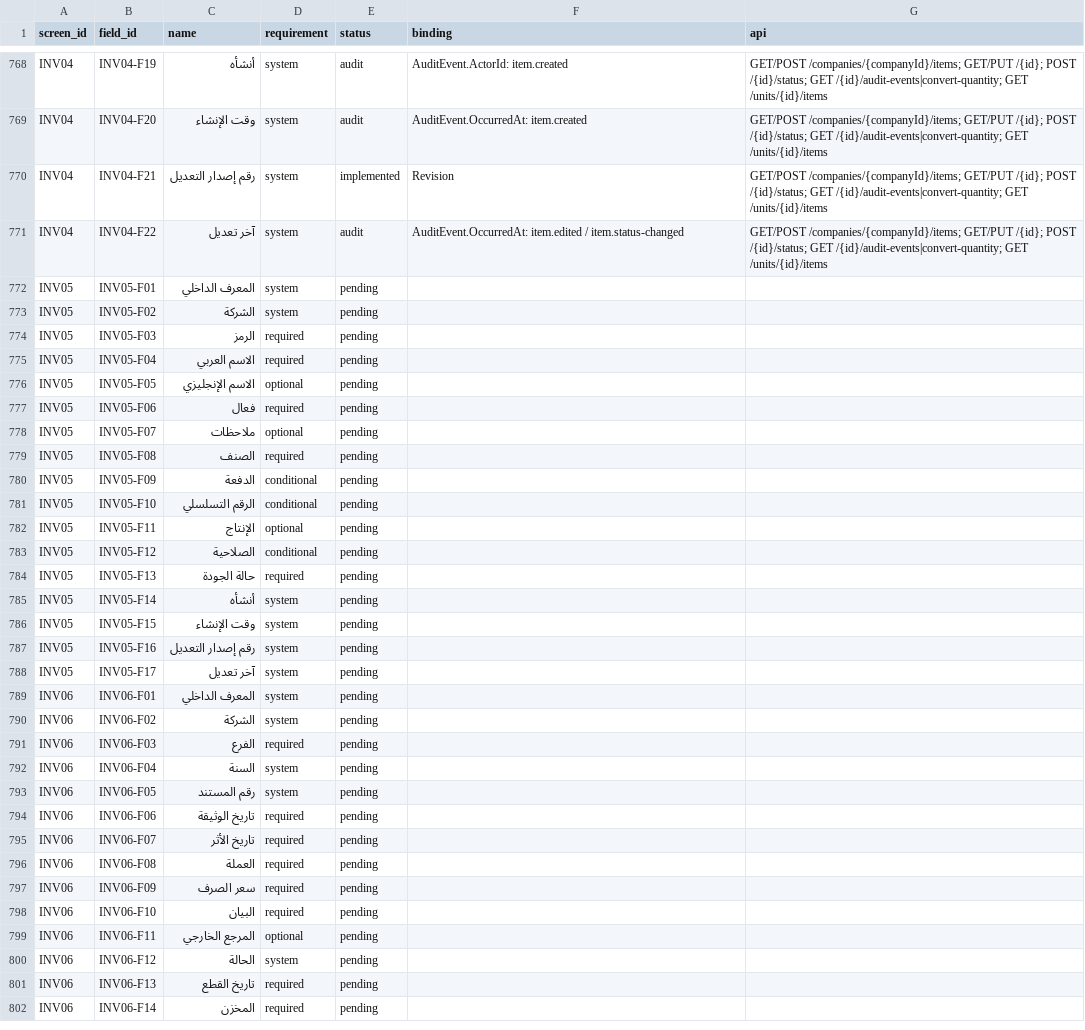
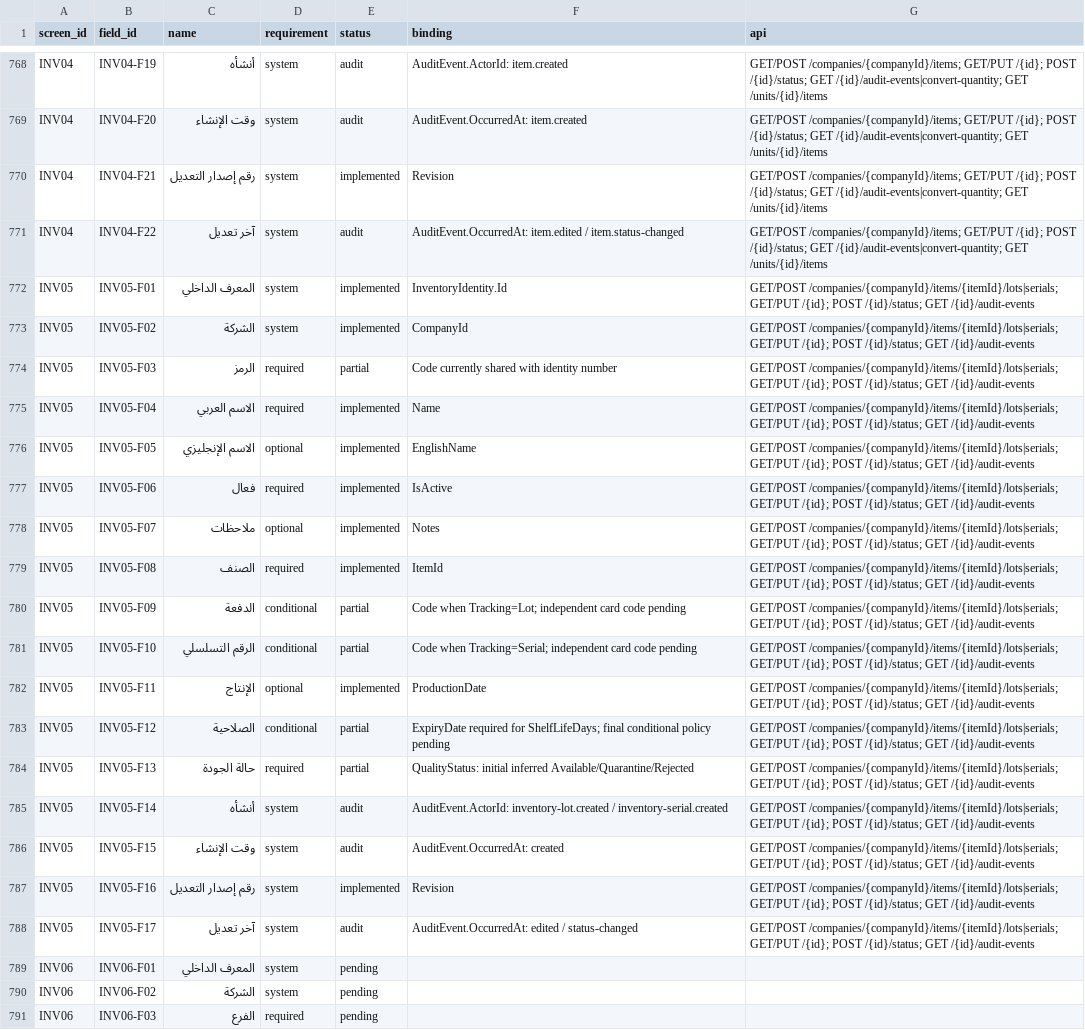
Before and after one commit to ameenalqershi/ameen-erp, a CSV file: docs/backend/fields-implementation.csv, drawn as a sheet; only a part is shown, gaps mark what is left out; the shorter side is filled out with more unchanged rows.

```diff
--- a/docs/backend/fields-implementation.csv
+++ b/docs/backend/fields-implementation.csv
@@ -771,19 +771,19 @@ INV04,INV04-F21,رقم إصدار التعديل,system,implemented,Revision,GET
 INV04,INV04-F22,آخر تعديل,system,audit,AuditEvent.OccurredAt: item.edited / item.status-changed,GET/POST /companies/{companyId}/items; GET/PUT /{id}; POST /{id}/status; GET /{id}/audit-events|convert-quantity; GET /units/{id}/items
-INV05,INV05-F01,المعرف الداخلي,system,pending,,
-INV05,INV05-F02,الشركة,system,pending,,
-INV05,INV05-F03,الرمز,required,pending,,
-INV05,INV05-F04,الاسم العربي,required,pending,,
-INV05,INV05-F05,الاسم الإنجليزي,optional,pending,,
-INV05,INV05-F06,فعال,required,pending,,
-INV05,INV05-F07,ملاحظات,optional,pending,,
-INV05,INV05-F08,الصنف,required,pending,,
-INV05,INV05-F09,الدفعة,conditional,pending,,
-INV05,INV05-F10,الرقم التسلسلي,conditional,pending,,
-INV05,INV05-F11,الإنتاج,optional,pending,,
-INV05,INV05-F12,الصلاحية,conditional,pending,,
-INV05,INV05-F13,حالة الجودة,required,pending,,
-INV05,INV05-F14,أنشأه,system,pending,,
-INV05,INV05-F15,وقت الإنشاء,system,pending,,
-INV05,INV05-F16,رقم إصدار التعديل,system,pending,,
-INV05,INV05-F17,آخر تعديل,system,pending,,
+INV05,INV05-F01,المعرف الداخلي,system,implemented,InventoryIdentity.Id,GET/POST /companies/{companyId}/items/{itemId}/lots|serials; GET/PUT /{id}; POST /{id}/status; GET /{id}/audit-events
+INV05,INV05-F02,الشركة,system,implemented,CompanyId,GET/POST /companies/{companyId}/items/{itemId}/lots|serials; GET/PUT /{id}; POST /{id}/status; GET /{id}/audit-events
+INV05,INV05-F03,الرمز,required,partial,Code currently shared with identity number,GET/POST /companies/{companyId}/items/{itemId}/lots|serials; GET/PUT /{id}; POST /{id}/status; GET /{id}/audit-events
+INV05,INV05-F04,الاسم العربي,required,implemented,Name,GET/POST /companies/{companyId}/items/{itemId}/lots|serials; GET/PUT /{id}; POST /{id}/status; GET /{id}/audit-events
+INV05,INV05-F05,الاسم الإنجليزي,optional,implemented,EnglishName,GET/POST /companies/{companyId}/items/{itemId}/lots|serials; GET/PUT /{id}; POST /{id}/status; GET /{id}/audit-events
+INV05,INV05-F06,فعال,required,implemented,IsActive,GET/POST /companies/{companyId}/items/{itemId}/lots|serials; GET/PUT /{id}; POST /{id}/status; GET /{id}/audit-events
+INV05,INV05-F07,ملاحظات,optional,implemented,Notes,GET/POST /companies/{companyId}/items/{itemId}/lots|serials; GET/PUT /{id}; POST /{id}/status; GET /{id}/audit-events
+INV05,INV05-F08,الصنف,required,implemented,ItemId,GET/POST /companies/{companyId}/items/{itemId}/lots|serials; GET/PUT /{id}; POST /{id}/status; GET /{id}/audit-events
+INV05,INV05-F09,الدفعة,conditional,partial,Code when Tracking=Lot; independent card code pending,GET/POST /companies/{companyId}/items/{itemId}/lots|serials; GET/PUT /{id}; POST /{id}/status; GET /{id}/audit-events
+INV05,INV05-F10,الرقم التسلسلي,conditional,partial,Code when Tracking=Serial; independent card code pending,GET/POST /companies/{companyId}/items/{itemId}/lots|serials; GET/PUT /{id}; POST /{id}/status; GET /{id}/audit-events
+INV05,INV05-F11,الإنتاج,optional,implemented,ProductionDate,GET/POST /companies/{companyId}/items/{itemId}/lots|serials; GET/PUT /{id}; POST /{id}/status; GET /{id}/audit-events
+INV05,INV05-F12,الصلاحية,conditional,partial,ExpiryDate required for ShelfLifeDays; final conditional policy pending,GET/POST /companies/{companyId}/items/{itemId}/lots|serials; GET/PUT /{id}; POST /{id}/status; GET /{id}/audit-events
+INV05,INV05-F13,حالة الجودة,required,partial,QualityStatus: initial inferred Available/Quarantine/Rejected,GET/POST /companies/{companyId}/items/{itemId}/lots|serials; GET/PUT /{id}; POST /{id}/status; GET /{id}/audit-events
+INV05,INV05-F14,أنشأه,system,audit,AuditEvent.ActorId: inventory-lot.created / inventory-serial.created,GET/POST /companies/{companyId}/items/{itemId}/lots|serials; GET/PUT /{id}; POST /{id}/status; GET /{id}/audit-events
+INV05,INV05-F15,وقت الإنشاء,system,audit,AuditEvent.OccurredAt: created,GET/POST /companies/{companyId}/items/{itemId}/lots|serials; GET/PUT /{id}; POST /{id}/status; GET /{id}/audit-events
+INV05,INV05-F16,رقم إصدار التعديل,system,implemented,Revision,GET/POST /companies/{companyId}/items/{itemId}/lots|serials; GET/PUT /{id}; POST /{id}/status; GET /{id}/audit-events
+INV05,INV05-F17,آخر تعديل,system,audit,AuditEvent.OccurredAt: edited / status-changed,GET/POST /companies/{companyId}/items/{itemId}/lots|serials; GET/PUT /{id}; POST /{id}/status; GET /{id}/audit-events
 INV06,INV06-F01,المعرف الداخلي,system,pending,,
```
Also changed, not shown: docs/backend/screens-implementation.csv, 32 other files.
